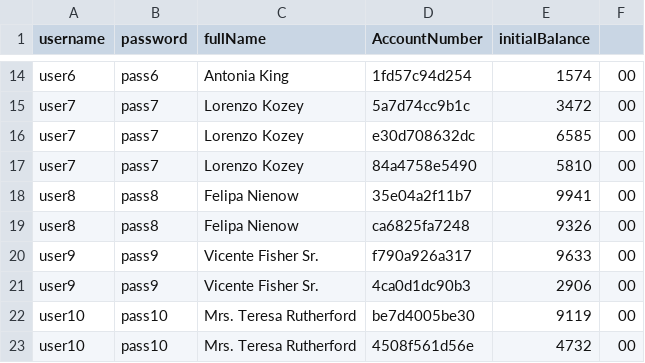
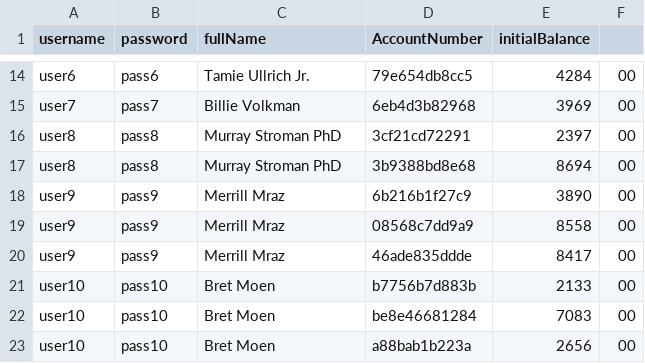
Before and after one commit to DTigi/BankApplication, a CSV file: test_accounts.csv, drawn as a sheet; only a part is shown, gaps mark what is left out; removed rows and columns are numbered as before the commit, all else as after; the diff covers the shown part only; the diff names each change by its address in the sheet, - before the commit and + after, or states it on an @@ line.

```diff
--- a/test_accounts.csv
+++ b/test_accounts.csv
-C14 (fullName): Antonia King
+C14 (fullName): Tamie Ullrich Jr.
-D14 (AccountNumber): 1fd57c94d254
+D14 (AccountNumber): 79e654db8cc5
-E14 (initialBalance): 1574
+E14 (initialBalance): 4284
-row 15: user7 | pass7 | Lorenzo Kozey | 5a7d74cc9b1c | 3472 | 00
-C15 (fullName): Lorenzo Kozey
+C15 (fullName): Billie Volkman
-D15 (AccountNumber): e30d708632dc
+D15 (AccountNumber): 6eb4d3b82968
-E15 (initialBalance): 6585
+E15 (initialBalance): 3969
-row 17: user7 | pass7 | Lorenzo Kozey | 84a4758e5490 | 5810 | 00
-C16:C17 (fullName): Felipa Nienow
+C16:C17 (fullName): Murray Stroman PhD
-D16 (AccountNumber): 35e04a2f11b7
+D16 (AccountNumber): 3cf21cd72291
-E16 (initialBalance): 9941
+E16 (initialBalance): 2397
-D17 (AccountNumber): ca6825fa7248
+D17 (AccountNumber): 3b9388bd8e68
-E17 (initialBalance): 9326
+E17 (initialBalance): 8694
-C18:C19 (fullName): Vicente Fisher Sr.
+C18:C19 (fullName): Merrill Mraz
-D18 (AccountNumber): f790a926a317
+D18 (AccountNumber): 6b216b1f27c9
-E18 (initialBalance): 9633
+E18 (initialBalance): 3890
-D19 (AccountNumber): 4ca0d1dc90b3
+D19 (AccountNumber): 08568c7dd9a9
-E19 (initialBalance): 2906
+E19 (initialBalance): 8558
+row 20: user9 | pass9 | Merrill Mraz | 46ade835ddde | 8417 | 00
-C21:C22 (fullName): Mrs. Teresa Rutherford
+C21:C22 (fullName): Bret Moen
-D21 (AccountNumber): be7d4005be30
+D21 (AccountNumber): b7756b7d883b
-E21 (initialBalance): 9119
+E21 (initialBalance): 2133
-D22 (AccountNumber): 4508f561d56e
+D22 (AccountNumber): be8e46681284
-E22 (initialBalance): 4732
+E22 (initialBalance): 7083
+row 23: user10 | pass10 | Bret Moen | a88bab1b223a | 2656 | 00
```
Also changed, not shown: 2 added rows, 2 removed rows and 30 edited cells elsewhere in this file, 1 other file.
